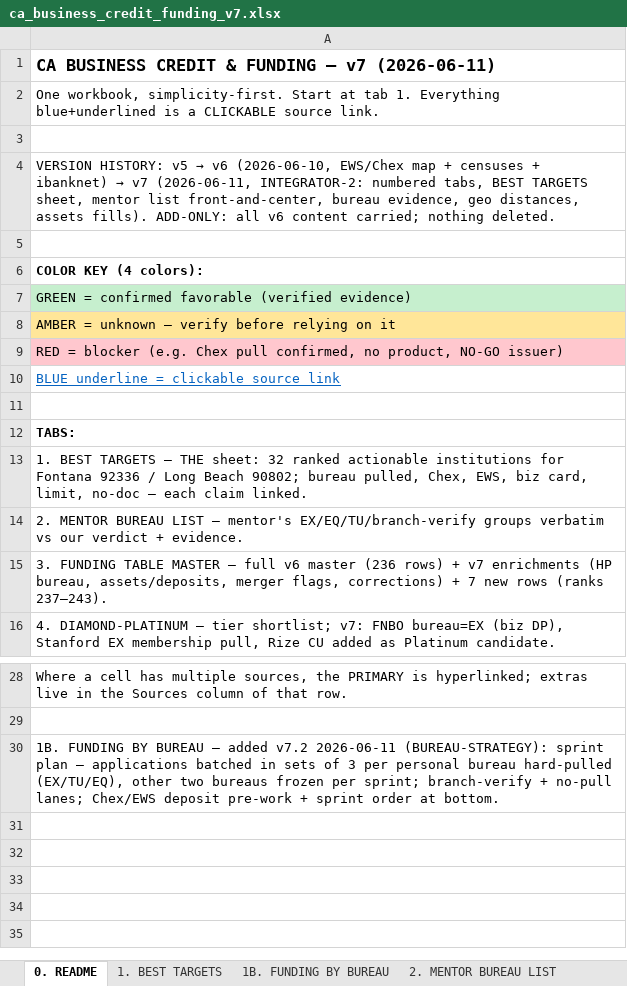
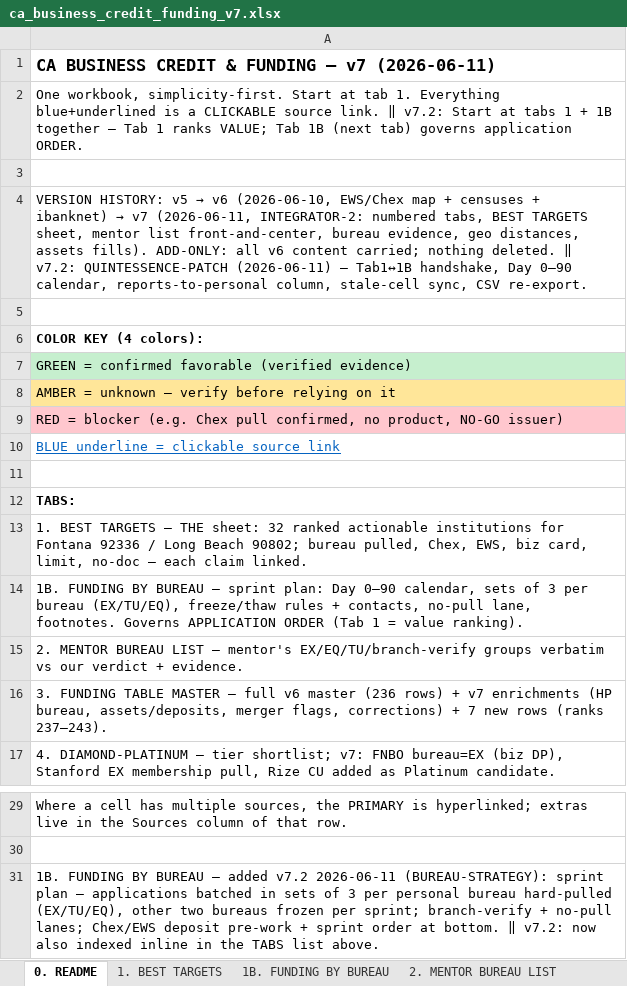
Before and after one commit to Awake999/awake, an Excel workbook: research/v7/deliverables/ca_business_credit_funding_v7.xlsx, sheet 0. README, drawn as a sheet; only a part is shown, gaps mark what is left out; values as stored, in another font and other column widths than the file's, no borders; addresses are those after the commit; the diff names each change by its address in the sheet, - before the commit and + after, or states it on an @@ line.

```diff
--- a/research/v7/deliverables/ca_business_credit_funding_v7.xlsx (sheet 0. README)
+++ b/research/v7/deliverables/ca_business_credit_funding_v7.xlsx (sheet 0. README)
-A2: …source link.
+A2: …source link. ‖ v7.2: Start at tabs 1 + 1B together — Tab 1 ranks VALUE; Tab 1B (next tab) governs application ORDER.
-A4: …nothing deleted.
+A4: …nothing deleted. ‖ v7.2: QUINTESSENCE-PATCH (2026-06-11) — Tab1↔1B handshake, Day 0–90 calendar, reports-to-personal column, stale-cell sync, CSV re-export.
+row 14: 1B. FUNDING BY BUREAU — sprint plan: Day 0–90 calendar, sets of 3 per bureau (EX/TU/EQ), freeze/thaw rules + contacts, no-pull lane, footnotes. Governs APPLICATION ORDER (Tab 1 = value ranking).
-A31: …at bottom.
+A31: …at bottom. ‖ v7.2: now also indexed inline in the TABS list above.
```
Also changed, not shown: sheet 13. CHANGE LOG, sheet 1B. FUNDING BY BUREAU, sheet 1. BEST TARGETS, 2 other files.
